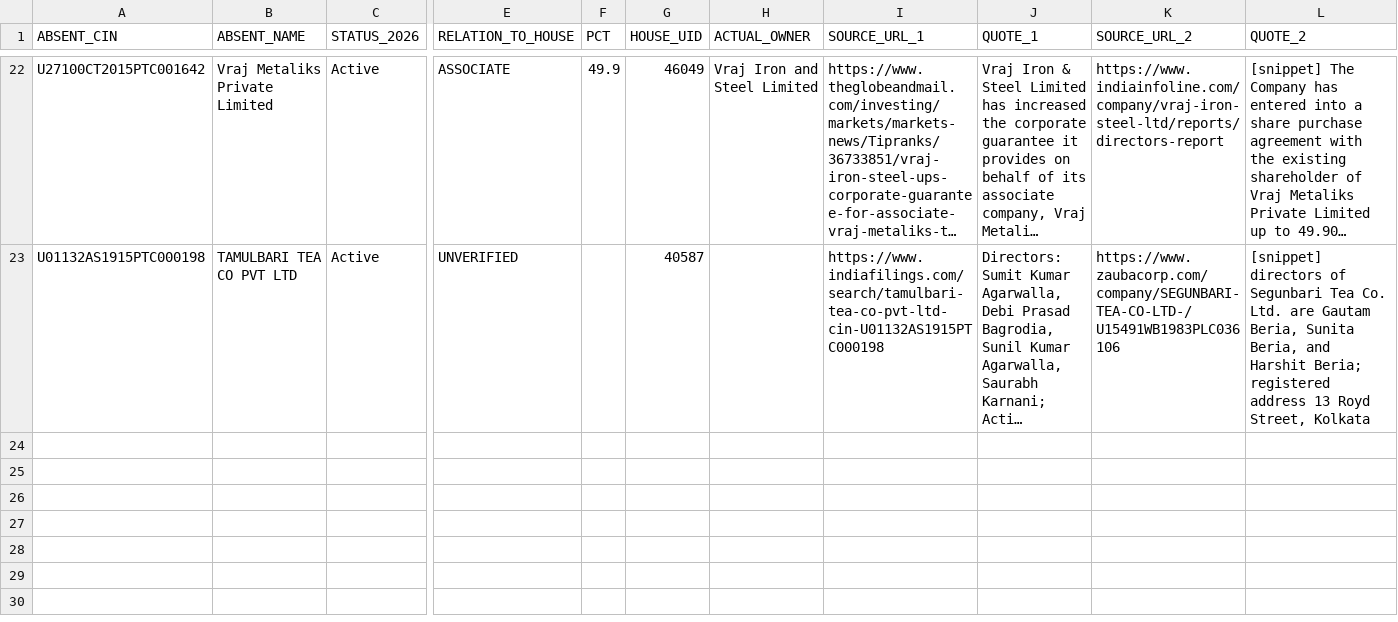
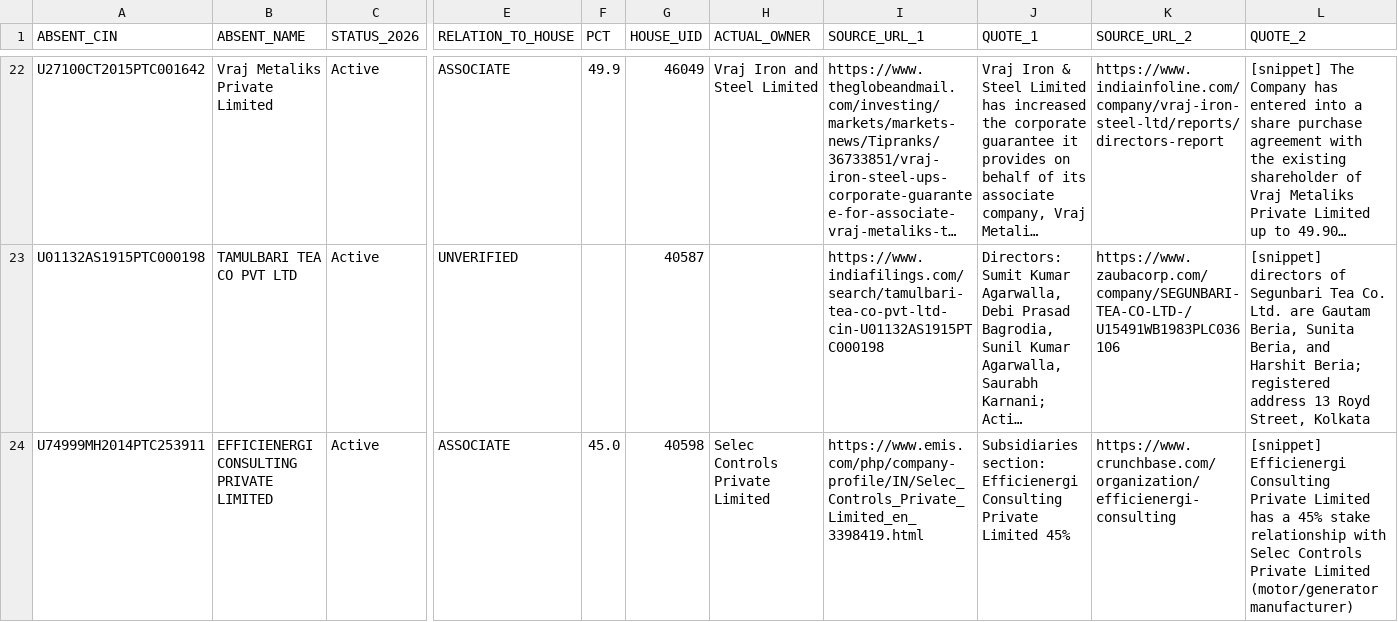
Before and after one commit to pavithra610-cell/claude, a CSV file: A3_ABSENT_LANE/cloud_blocks/BLOCK054_OUTPUT.csv, drawn as a sheet; only a part is shown, gaps mark what is left out; long unchanged cells end in …; rows hold the shown columns only; the diff names each change by its address in the sheet, - before the commit and + after, or states it on an @@ line.

```diff
--- a/A3_ABSENT_LANE/cloud_blocks/BLOCK054_OUTPUT.csv
+++ b/A3_ABSENT_LANE/cloud_blocks/BLOCK054_OUTPUT.csv
+row 24: U74999MH2014PTC253911 | EFFICIENERGI CONSULTING PRIVATE LIMITED | Active | ASSOCIATE | 45.0 | 40598 | Selec Controls Private Limited | https://www.emis.com/php/company-profile/IN/Selec_Controls_Private_Limited_en_3398419.html | Subsidiaries section: Efficienergi Consulting Private Limited 45% | https://www.crunchbase.com/organization/efficienergi-consulting | [snippet] Efficienergi Consulting Private Limited has a 45% stake relationship with Selec Controls Private Limited (motor/generator manufacturer)
```
Also changed, not shown: A3_ABSENT_LANE/cloud_blocks/BLOCK053_OUTPUT.csv, A3_ABSENT_LANE/cloud_blocks/BLOCK055_OUTPUT.csv, 4 other files.
